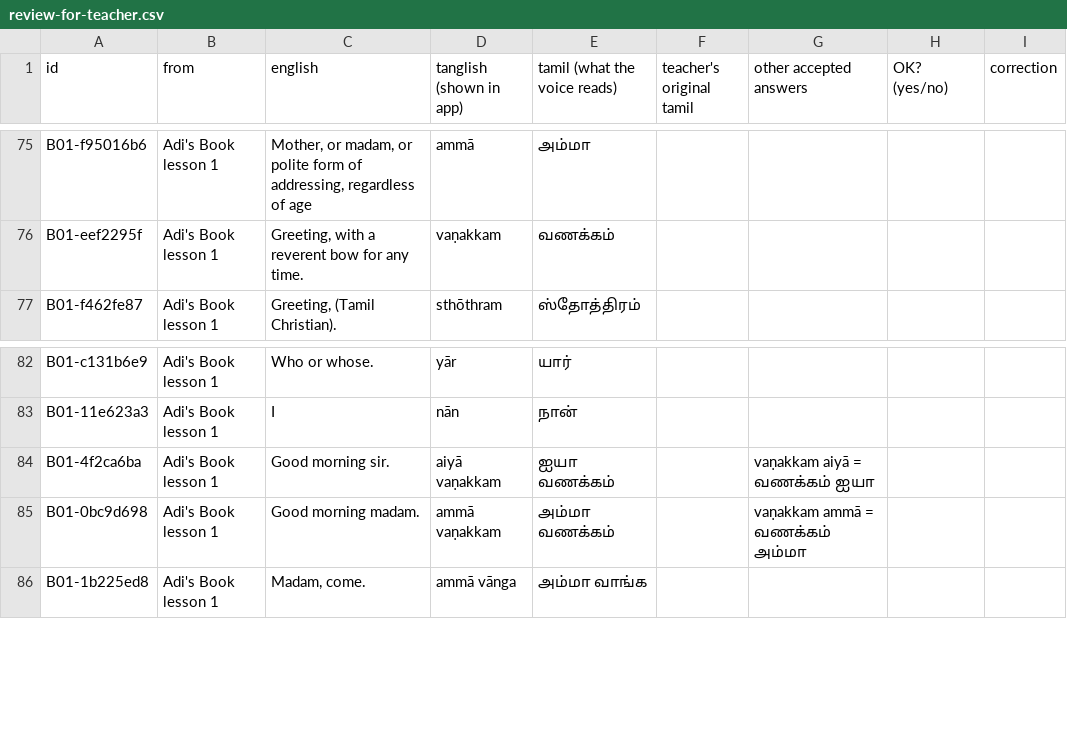
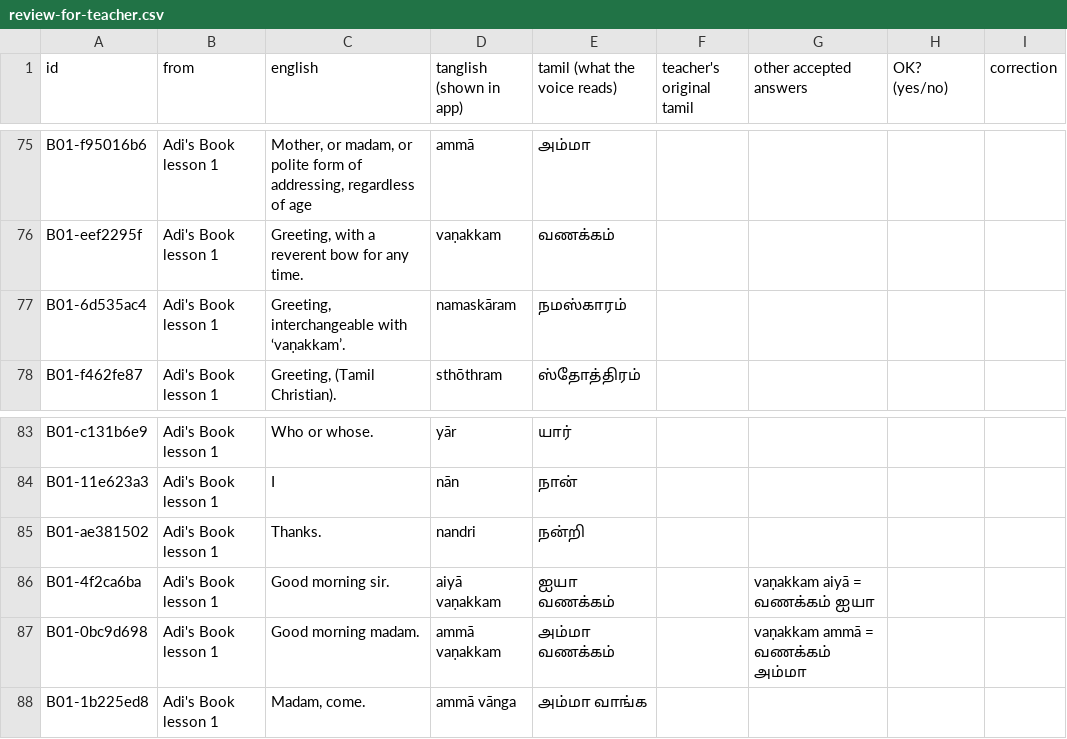
Before and after one commit to nisha-tirumalai/tamil-learning-app, a CSV file: data/review-for-teacher.csv, drawn as a sheet; only a part is shown, gaps mark what is left out; the diff names each change by its address in the sheet, - before the commit and + after, or states it on an @@ line.

```diff
--- a/data/review-for-teacher.csv
+++ b/data/review-for-teacher.csv
+row 77: B01-6d535ac4 | Adi's Book lesson 1 | Greeting, interchangeable with ‘vaṇakkam’. | namaskāram | நமஸ்காரம்
+row 85: B01-ae381502 | Adi's Book lesson 1 | Thanks. | nandri | நன்றி
```
Also changed, not shown: 3 other files.
